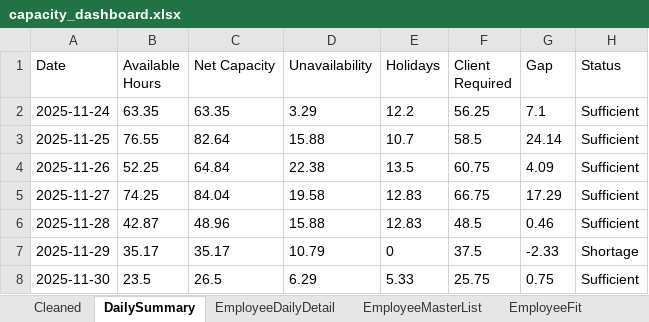
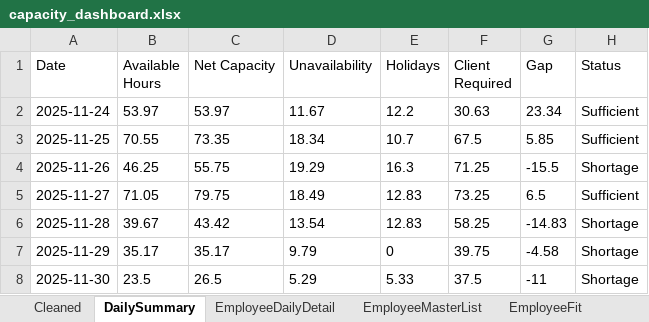
Before and after one commit to Mustansar-tech/CareCapacity, an Excel workbook: capacity_dashboard.xlsx, sheet DailySummary, drawn as a sheet; values as stored, in another font and other column widths than the file's, no borders; the diff names each change by its address in the sheet, - before the commit and + after, or states it on an @@ line.

```diff
--- a/capacity_dashboard.xlsx (sheet DailySummary)
+++ b/capacity_dashboard.xlsx (sheet DailySummary)
-B2 (Available Hours): 63.35
+B2 (Available Hours): 53.97
-C2 (Net Capacity): 63.35
+C2 (Net Capacity): 53.97
-D2 (Unavailability): 3.29
+D2 (Unavailability): 11.67
-F2 (Client Required): 56.25
+F2 (Client Required): 30.63
-G2 (Gap): 7.1
+G2 (Gap): 23.34
-B3 (Available Hours): 76.55
+B3 (Available Hours): 70.55
-C3 (Net Capacity): 82.64
+C3 (Net Capacity): 73.35
-D3 (Unavailability): 15.88
+D3 (Unavailability): 18.34
-F3 (Client Required): 58.5
+F3 (Client Required): 67.5
-G3 (Gap): 24.14
+G3 (Gap): 5.85
-B4 (Available Hours): 52.25
+B4 (Available Hours): 46.25
-C4 (Net Capacity): 64.84
+C4 (Net Capacity): 55.75
-D4 (Unavailability): 22.38
+D4 (Unavailability): 19.29
-E4 (Holidays): 13.5
+E4 (Holidays): 16.3
-F4 (Client Required): 60.75
+F4 (Client Required): 71.25
-G4 (Gap): 4.09
+G4 (Gap): -15.5
-H4 (Status): Sufficient
+H4 (Status): Shortage
-B5 (Available Hours): 74.25
+B5 (Available Hours): 71.05
-C5 (Net Capacity): 84.04
+C5 (Net Capacity): 79.75
-D5 (Unavailability): 19.58
+D5 (Unavailability): 18.49
-F5 (Client Required): 66.75
+F5 (Client Required): 73.25
-G5 (Gap): 17.29
+G5 (Gap): 6.5
-B6 (Available Hours): 42.87
+B6 (Available Hours): 39.67
-C6 (Net Capacity): 48.96
+C6 (Net Capacity): 43.42
-D6 (Unavailability): 15.88
+D6 (Unavailability): 13.54
-F6 (Client Required): 48.5
+F6 (Client Required): 58.25
-G6 (Gap): 0.46
+G6 (Gap): -14.83
-H6 (Status): Sufficient
+H6 (Status): Shortage
-D7 (Unavailability): 10.79
+D7 (Unavailability): 9.79
-F7 (Client Required): 37.5
+F7 (Client Required): 39.75
-G7 (Gap): -2.33
+G7 (Gap): -4.58
-D8 (Unavailability): 6.29
+D8 (Unavailability): 5.29
-F8 (Client Required): 25.75
+F8 (Client Required): 37.5
-G8 (Gap): 0.75
+G8 (Gap): -11
-H8 (Status): Sufficient
+H8 (Status): Shortage
```
Also changed, not shown: sheet Cleaned, sheet EmployeeDailyDetail, sheet EmployeeMasterList, 1 other file.
